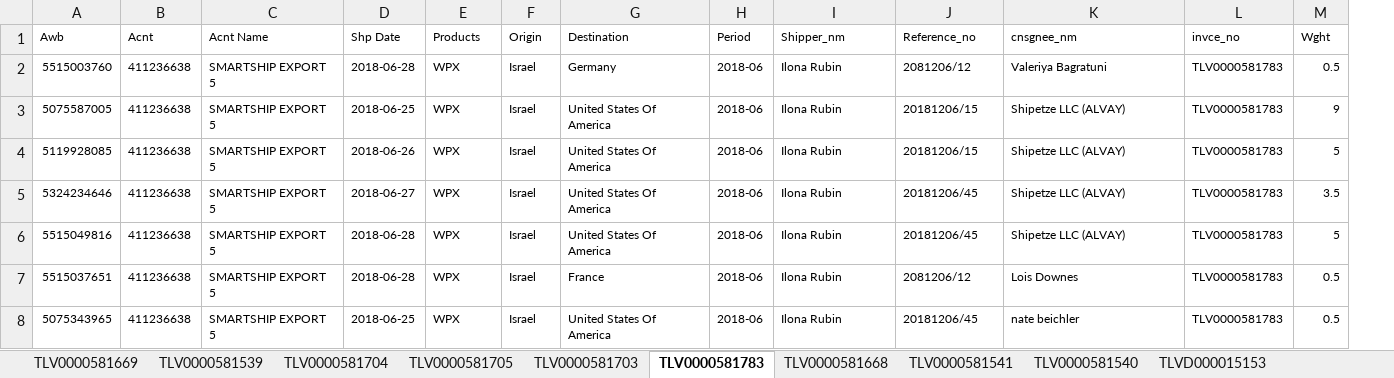
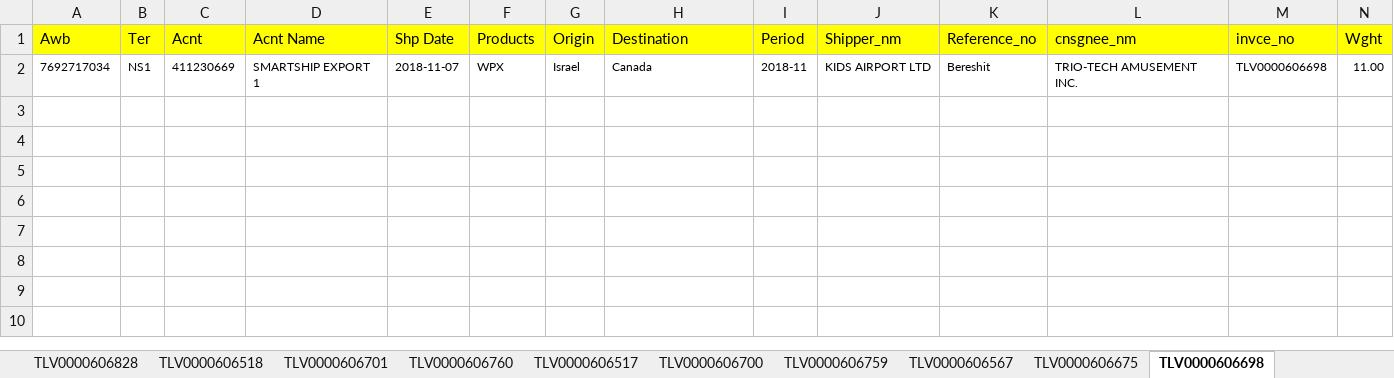
Before and after one commit to aaarel/Excel-Manipulation-using-Apache-POI, an Excel workbook: inputdir/DHL Invoices/DHL_INVOICE.xlsx, sheet TLV0000606698, drawn as a sheet; only a part is shown; values as stored, in another font and other column widths than the file's, no borders; removed rows and columns are numbered as before the commit, all else as after; rows hold the shown columns only; the diff covers the shown part only; the diff names each change by its address in the sheet, - before the commit and + after, or states it on an @@ line.

```diff
--- a/inputdir/DHL Invoices/DHL_INVOICE.xlsx (sheet TLV0000606698)
+++ b/inputdir/DHL Invoices/DHL_INVOICE.xlsx (sheet TLV0000606698)
-sheet tab: TLV0000581783
+sheet tab: TLV0000606698
-sheet tab: TLV0000581668
+sheet tab: TLV0000606675
-sheet tab: TLV0000581541
+sheet tab: TLV0000606567
-sheet tab: TLV0000581540
+sheet tab: TLV0000606759
-sheet tab: TLVD000015153
+sheet tab: TLV0000606700
-sheet tab: TLV0000581669
@@ sheet tab order changed: TLV0000606828 | TLV0000606518 | TLV0000606701 | TLV0000606760 | TLV0000606517 | TLV0000606700 | TLV0000606759 | TLV0000606567 | TLV0000606675 | TLV0000606698 @@
+column B (Ter), empty
-A1 fill: none
+A1 fill: #FFFF00, text size: larger
-C1:N1 fill: none
+C1:N1 fill: #FFFF00, text size: larger
-row 2: 5515003760 | 411236638 | SMARTSHIP EXPORT 5 | 2018-06-28 | WPX | Israel | Germany | 2018-06 | Ilona Rubin | 2081206/12 | Valeriya Bagratuni | TLV0000581783 | 0.5
-row 3: 5075587005 | 411236638 | SMARTSHIP EXPORT 5 | 2018-06-25 | WPX | Israel | United States Of America | 2018-06 | Ilona Rubin | 20181206/15 | Shipetze LLC (ALVAY) | TLV0000581783 | 9
-row 4: 5119928085 | 411236638 | SMARTSHIP EXPORT 5 | 2018-06-26 | WPX | Israel | United States Of America | 2018-06 | Ilona Rubin | 20181206/15 | Shipetze LLC (ALVAY) | TLV0000581783 | 5
-row 5: 5324234646 | 411236638 | SMARTSHIP EXPORT 5 | 2018-06-27 | WPX | Israel | United States Of America | 2018-06 | Ilona Rubin | 20181206/45 | Shipetze LLC (ALVAY) | TLV0000581783 | 3.5
-row 6: 5515049816 | 411236638 | SMARTSHIP EXPORT 5 | 2018-06-28 | WPX | Israel | United States Of America | 2018-06 | Ilona Rubin | 20181206/45 | Shipetze LLC (ALVAY) | TLV0000581783 | 5
-row 7: 5515037651 | 411236638 | SMARTSHIP EXPORT 5 | 2018-06-28 | WPX | Israel | France | 2018-06 | Ilona Rubin | 2081206/12 | Lois Downes | TLV0000581783 | 0.5
-row 8: 5075343965 | 411236638 | SMARTSHIP EXPORT 5 | 2018-06-25 | WPX | Israel | United States Of America | 2018-06 | Ilona Rubin | 20181206/45 | nate beichler | TLV0000581783 | 0.5
+row 2: 7692717034 | NS1 | 411230669 | SMARTSHIP EXPORT 1 | 2018-11-07 | WPX | Israel | Canada | 2018-11 | KIDS AIRPORT LTD | Bereshit | TRIO-TECH AMUSEMENT INC. | TLV0000606698 | 11.00
```
Also changed, not shown: cell formats elsewhere in this sheet, sheet TLV0000606566, sheet TLV0000606700, sheet TLV0000606518, sheet TLV0000606701, sheet TLV0000606761, sheet TLVI000658840, 15 more sheets, other sheet tabs, 2 other files.
